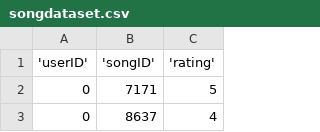
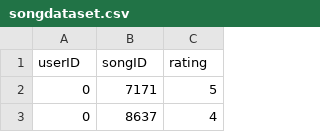
Before and after one commit to neelamdoshi/Spark_neelam, a CSV file: songdataset.csv, drawn as a sheet; only a part is shown.

Commit message:
Update songdataset.csv

```diff
--- a/songdataset.csv
+++ b/songdataset.csv
@@ -1,2 +1,2 @@
-'userID','songID','rating'
+userID,songID,rating
 0,7171,5
```
